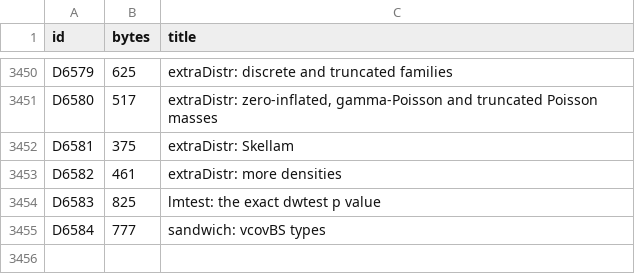
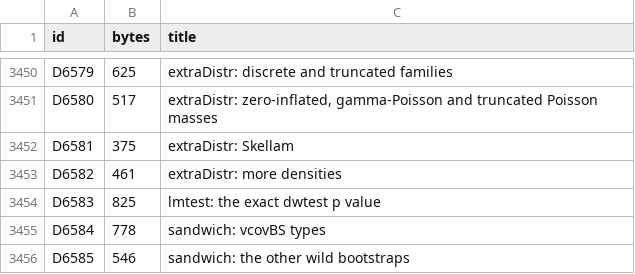
Before and after one commit to nebosa-company/neper, a TSV file: docs/digest/decisions.tsv, drawn as a sheet; only a part is shown, gaps mark what is left out.

```diff
--- a/docs/digest/decisions.tsv
+++ b/docs/digest/decisions.tsv
@@ -3454,2 +3454,3 @@ D6582	461	extraDistr: more densities
 D6583	825	lmtest: the exact dwtest p value
-D6584	777	sandwich: vcovBS types
+D6584	778	sandwich: vcovBS types
+D6585	546	sandwich: the other wild bootstraps
```
Also changed, not shown: docs/digest/queue.tsv, 6 other files.
